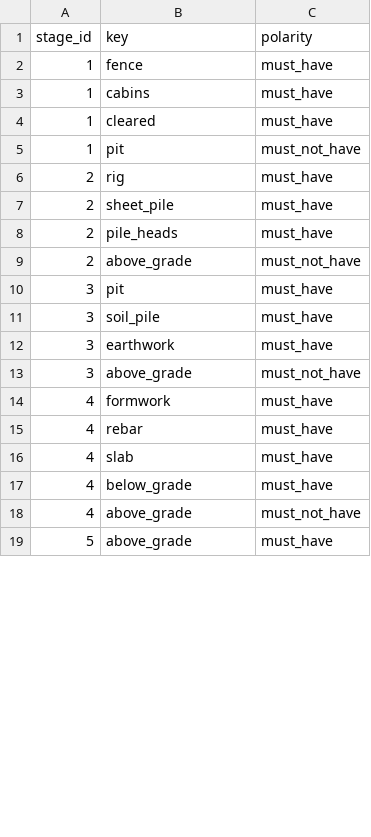
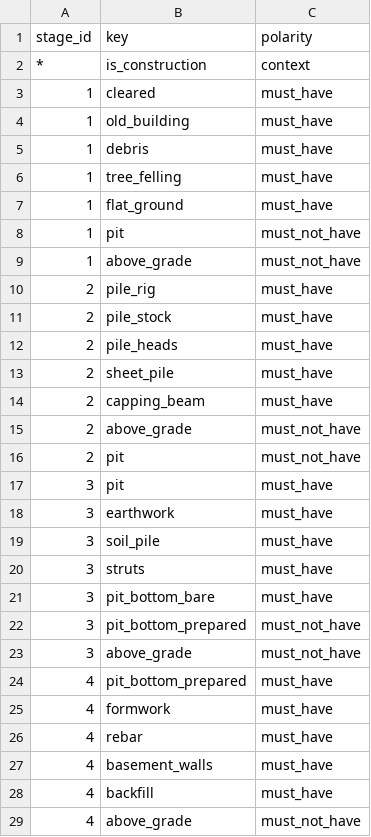
Before and after one commit to qwertyEg/MOS_HACK, a CSV file: reference/stage_questions.csv, drawn as a sheet; only a part is shown; the shorter side is filled out with more unchanged rows; the diff covers the shown part only.

```diff
--- a/reference/stage_questions.csv
+++ b/reference/stage_questions.csv
@@ -1,18 +1,29 @@
 stage_id,key,polarity
-1,fence,must_have
-1,cabins,must_have
+*,is_construction,context
 1,cleared,must_have
+1,old_building,must_have
+1,debris,must_have
+1,tree_felling,must_have
+1,flat_ground,must_have
 1,pit,must_not_have
-2,rig,must_have
+1,above_grade,must_not_have
+2,pile_rig,must_have
+2,pile_stock,must_have
+2,pile_heads,must_have
 2,sheet_pile,must_have
-2,pile_heads,must_have
+2,capping_beam,must_have
 2,above_grade,must_not_have
+2,pit,must_not_have
 3,pit,must_have
+3,earthwork,must_have
 3,soil_pile,must_have
-3,earthwork,must_have
+3,struts,must_have
+3,pit_bottom_bare,must_have
+3,pit_bottom_prepared,must_not_have
 3,above_grade,must_not_have
+4,pit_bottom_prepared,must_have
 4,formwork,must_have
 4,rebar,must_have
-4,slab,must_have
-4,below_grade,must_have
+4,basement_walls,must_have
+4,backfill,must_have
 4,above_grade,must_not_have
```
Also changed, not shown: 10 added rows, 5 removed rows and 7 edited cells elsewhere in this file, reference/checklist_questions.csv, reference/stages.csv, 25 other files.
